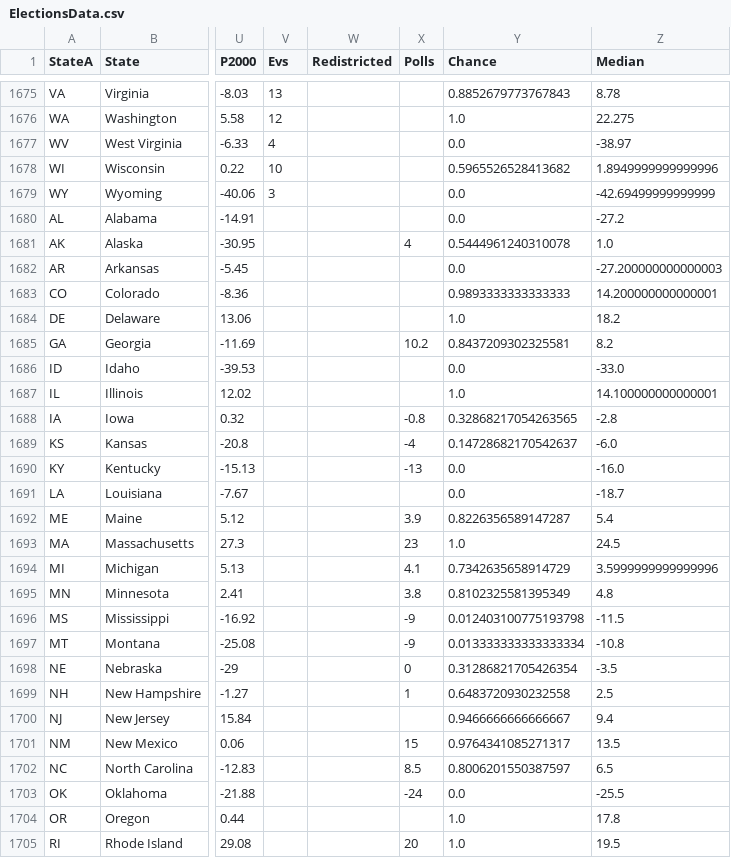
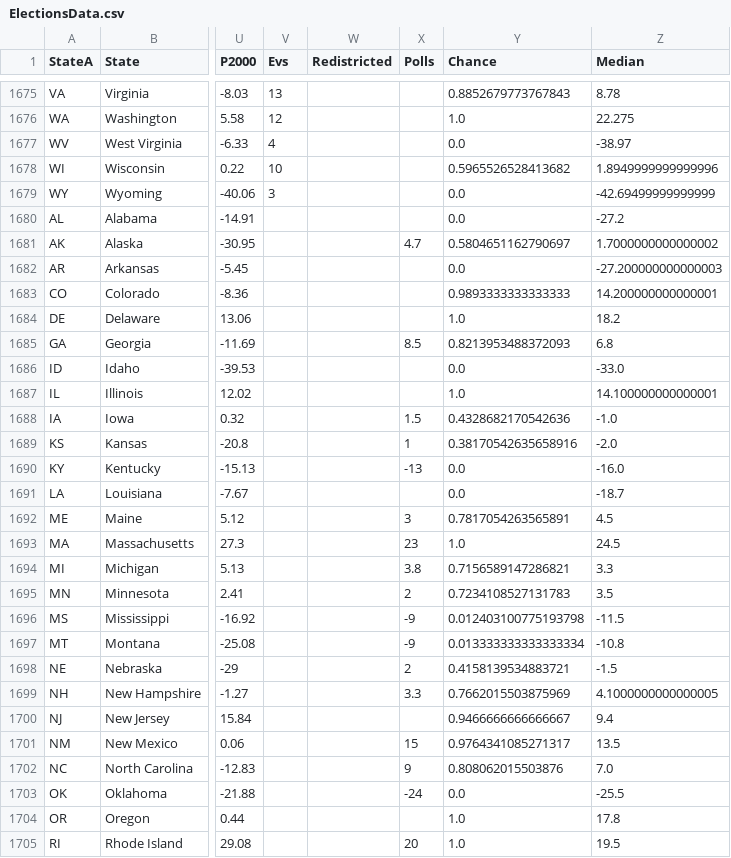
Before and after one commit to ElectionMap-lol/electionmap, a CSV file: ModelData/ElectionsData.csv, drawn as a sheet; only a part is shown, gaps mark what is left out; the diff covers the shown part only; the diff names each change by its address in the sheet, - before the commit and + after, or states it on an @@ line.

```diff
--- a/ModelData/ElectionsData.csv
+++ b/ModelData/ElectionsData.csv
-X1681 (Polls): 4
+X1681 (Polls): 4.7
-Y1681 (Chance): 0.5444961240310078
+Y1681 (Chance): 0.5804651162790697
-Z1681 (Median): 1.0
+Z1681 (Median): 1.7000000000000002
-X1685 (Polls): 10.2
+X1685 (Polls): 8.5
-Y1685 (Chance): 0.8437209302325581
+Y1685 (Chance): 0.8213953488372093
-Z1685 (Median): 8.2
+Z1685 (Median): 6.8
-X1688 (Polls): -0.8
+X1688 (Polls): 1.5
-Y1688 (Chance): 0.32868217054263565
+Y1688 (Chance): 0.4328682170542636
-Z1688 (Median): -2.8
+Z1688 (Median): -1.0
-X1689 (Polls): -4
+X1689 (Polls): 1
-Y1689 (Chance): 0.14728682170542637
+Y1689 (Chance): 0.38170542635658916
-Z1689 (Median): -6.0
+Z1689 (Median): -2.0
-X1692 (Polls): 3.9
+X1692 (Polls): 3
-Y1692 (Chance): 0.8226356589147287
+Y1692 (Chance): 0.7817054263565891
-Z1692 (Median): 5.4
+Z1692 (Median): 4.5
-X1694 (Polls): 4.1
+X1694 (Polls): 3.8
-Y1694 (Chance): 0.7342635658914729
+Y1694 (Chance): 0.7156589147286821
-Z1694 (Median): 3.5999999999999996
+Z1694 (Median): 3.3
-X1695 (Polls): 3.8
+X1695 (Polls): 2
-Y1695 (Chance): 0.8102325581395349
+Y1695 (Chance): 0.7234108527131783
-Z1695 (Median): 4.8
+Z1695 (Median): 3.5
-X1698 (Polls): 0
+X1698 (Polls): 2
-Y1698 (Chance): 0.31286821705426354
+Y1698 (Chance): 0.4158139534883721
-Z1698 (Median): -3.5
+Z1698 (Median): -1.5
-X1699 (Polls): 1
+X1699 (Polls): 3.3
-Y1699 (Chance): 0.6483720930232558
+Y1699 (Chance): 0.7662015503875969
-Z1699 (Median): 2.5
+Z1699 (Median): 4.1000000000000005
-X1702 (Polls): 8.5
+X1702 (Polls): 9
-Y1702 (Chance): 0.8006201550387597
+Y1702 (Chance): 0.808062015503876
-Z1702 (Median): 6.5
+Z1702 (Median): 7.0
```
Also changed, not shown: 48 edited cells elsewhere in this file.
